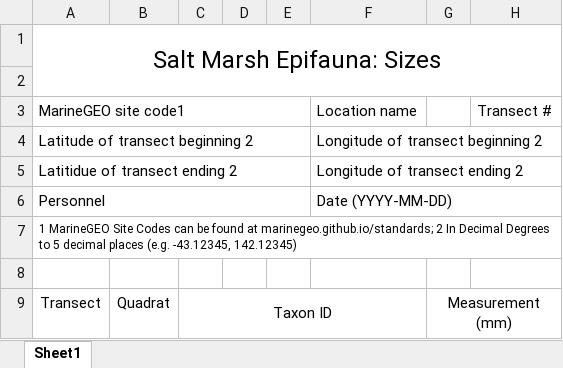
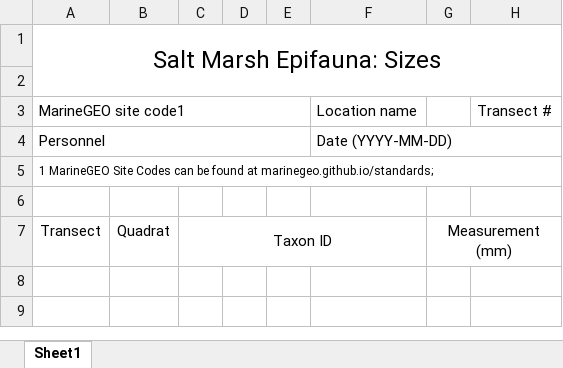
Before and after one commit to MarineGEO/protocols, an Excel workbook: saltmarsh/original_fieldsheets/marinegeo_marsh_epifauna_sizes_datasheet.xlsx, sheet Sheet1, drawn as a sheet; values as stored, in another font and other column widths than the file's, no borders; removed rows and columns are numbered as before the commit, all else as after; the diff names each change by its address in the sheet, - before the commit and + after, or states it on an @@ line.

```diff
--- a/saltmarsh/original_fieldsheets/marinegeo_marsh_epifauna_sizes_datasheet.xlsx (sheet Sheet1)
+++ b/saltmarsh/original_fieldsheets/marinegeo_marsh_epifauna_sizes_datasheet.xlsx (sheet Sheet1)
-row 4: Latitude of transect beginning 2 |  |  |  |  | Longitude of transect beginning 2
-row 5: Latitidue of transect ending 2 |  |  |  |  | Longitude of transect ending 2
-A5: …at marinegeo.github.io/standards; 2 In Decimal Degrees to 5 decimal places (e.g. -43.12345, 142.12345)
+A5: …at marinegeo.github.io/standards;
```
Also changed, not shown: saltmarsh/original_fieldsheets/marinegeo_marsh_allometry_datasheet.xlsx, saltmarsh/original_fieldsheets/marinegeo_marsh_epifauna_abund_datasheet.xlsx, 18 other files.
